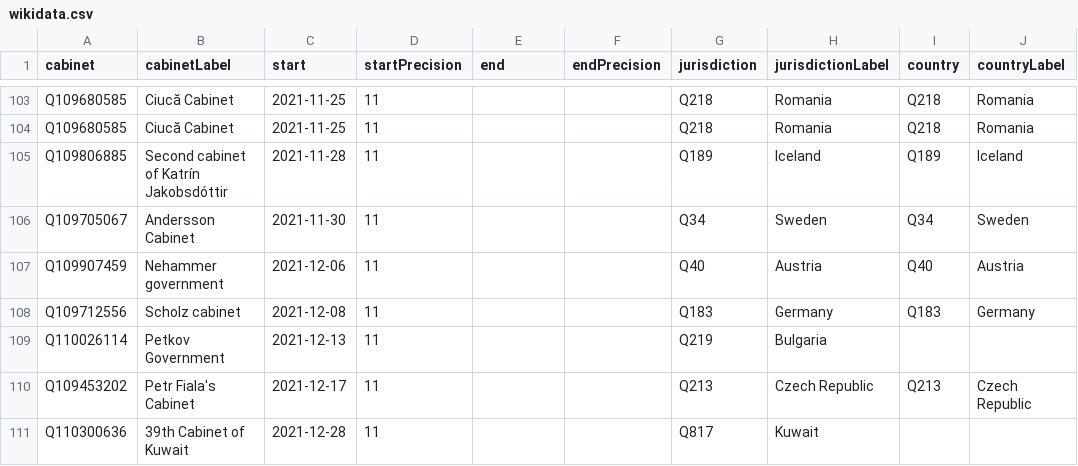
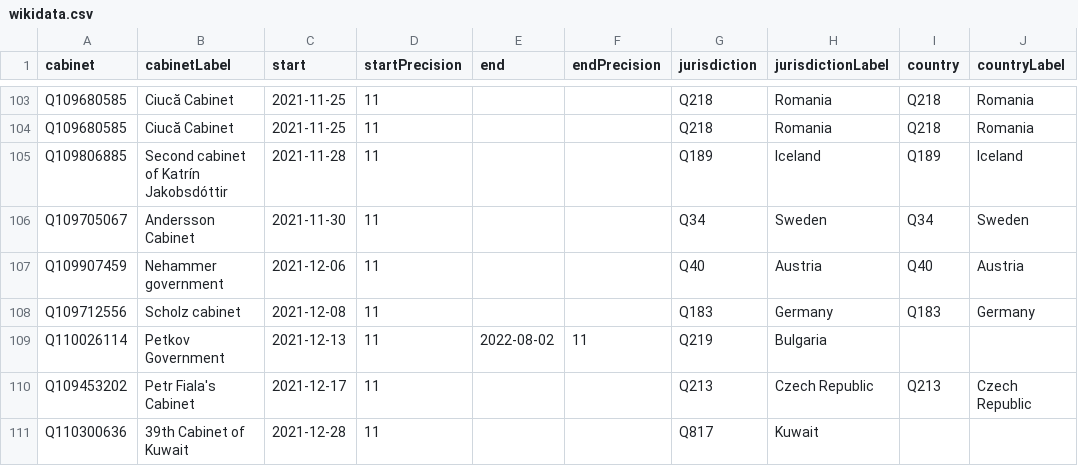
Before and after one commit to every-politician-scrapers/current-governments-enwiki, a CSV file: data/wikidata.csv, drawn as a sheet; only a part is shown, gaps mark what is left out; the diff names each change by its address in the sheet, - before the commit and + after, or states it on an @@ line.

Commit message:
Compare external sources to Wikidata

```diff
--- a/data/wikidata.csv
+++ b/data/wikidata.csv
-E109 (end): (empty)
+E109 (end): 2022-08-02
-F109 (endPrecision): (empty)
+F109 (endPrecision): 11
```
